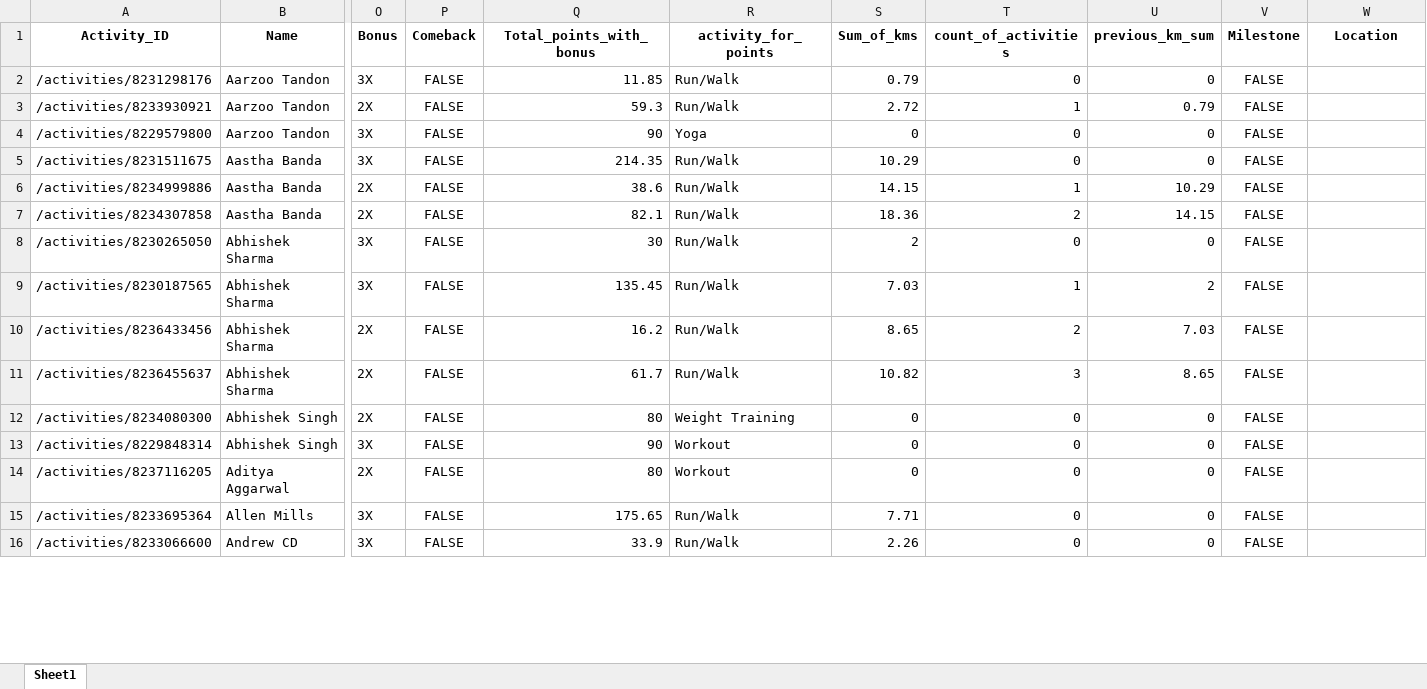
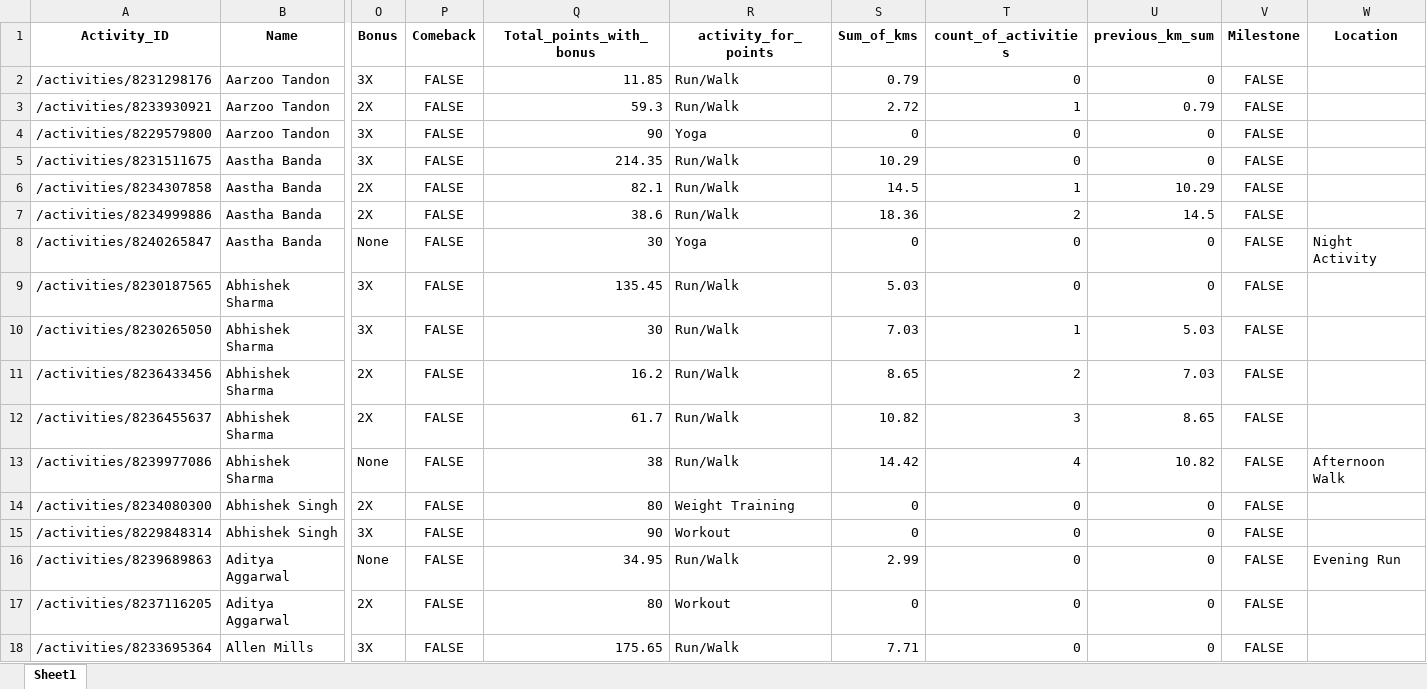
Before and after one commit to IvanaKovacova/fitness_app, an Excel workbook: data/data_all.xlsx, sheet Sheet1, drawn as a sheet; only a part is shown, gaps mark what is left out; values as stored, in another font and other column widths than the file's, no borders; removed rows and columns are numbered as before the commit, all else as after; rows hold the shown columns only; the diff covers the shown part only; the diff names each change by its address in the sheet, - before the commit and + after, or states it on an @@ line.

```diff
--- a/data/data_all.xlsx (sheet Sheet1)
+++ b/data/data_all.xlsx (sheet Sheet1)
-row 6: /activities/8234999886 | Aastha Banda | 2X | FALSE | 38.6 | Run/Walk | 14.15 | 1 | 10.29 | FALSE
-S6 (Sum_of_kms): 18.36
+S6 (Sum_of_kms): 14.5
-T6 (count_of_activities): 2
+T6 (count_of_activities): 1
-U6 (previous_km_sum): 14.15
+U6 (previous_km_sum): 10.29
-row 8: /activities/8230265050 | Abhishek Sharma | 3X | FALSE | 30 | Run/Walk | 2 | 0 | 0 | FALSE
+row 7: /activities/8234999886 | Aastha Banda | 2X | FALSE | 38.6 | Run/Walk | 18.36 | 2 | 14.5 | FALSE
+row 8: /activities/8240265847 | Aastha Banda | None | FALSE | 30 | Yoga | 0 | 0 | 0 | FALSE | Night Activity
-S9 (Sum_of_kms): 7.03
+S9 (Sum_of_kms): 5.03
-T9 (count_of_activities): 1
+T9 (count_of_activities): 0
-U9 (previous_km_sum): 2
+U9 (previous_km_sum): 0
+row 10: /activities/8230265050 | Abhishek Sharma | 3X | FALSE | 30 | Run/Walk | 7.03 | 1 | 5.03 | FALSE
+row 13: /activities/8239977086 | Abhishek Sharma | None | FALSE | 38 | Run/Walk | 14.42 | 4 | 10.82 | FALSE | Afternoon Walk
+row 16: /activities/8239689863 | Aditya Aggarwal | None | FALSE | 34.95 | Run/Walk | 2.99 | 0 | 0 | FALSE | Evening Run
-row 16: /activities/8233066600 | Andrew CD | 3X | FALSE | 33.9 | Run/Walk | 2.26 | 0 | 0 | FALSE
```
Also changed, not shown: 67 added rows, 7 removed rows and 55 edited cells elsewhere in this sheet, 5 other files.
